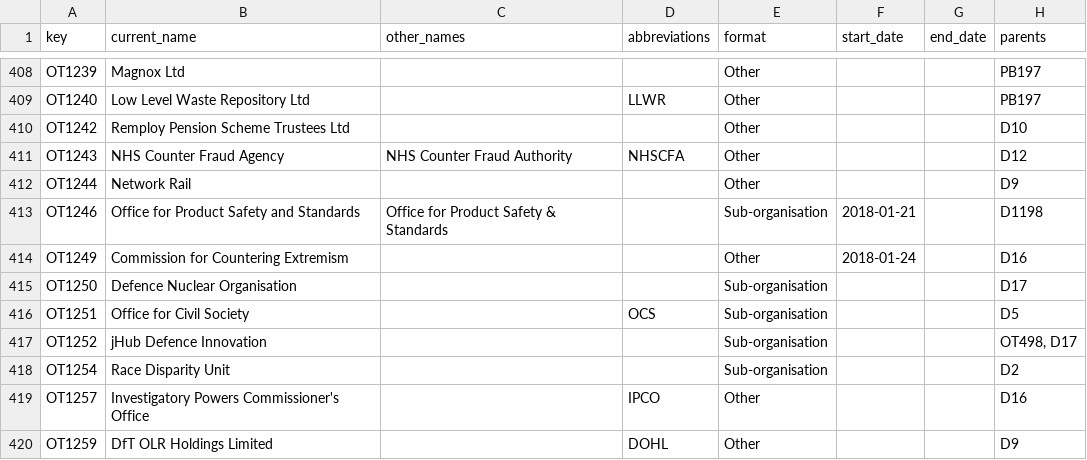
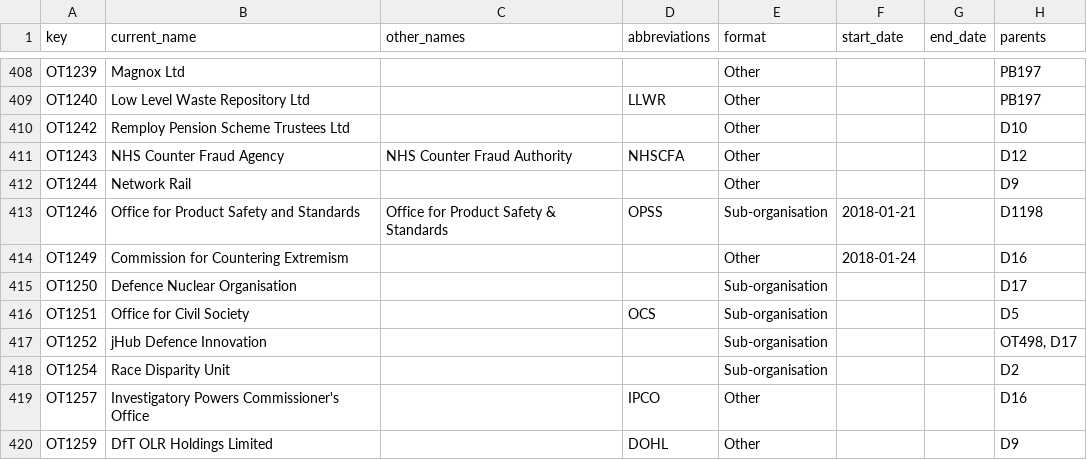
Before and after one commit to frankieroberto/govuk-government-organisations-autocomplete, a CSV file: data.csv, drawn as a sheet; only a part is shown, gaps mark what is left out.

Commit message:
Add OPSS abbreviation
Just for @edwardhorsford :smile:

```diff
--- a/data.csv
+++ b/data.csv
@@ -412,3 +412,3 @@ OT1243,NHS Counter Fraud Agency,NHS Counter Fraud Authority,NHSCFA,Other,,,D12
 OT1244,Network Rail,"","",Other,,,D9
-OT1246,Office for Product Safety and Standards,Office for Product Safety & Standards,"",Sub-organisation,2018-01-21,,D1198
+OT1246,Office for Product Safety and Standards,Office for Product Safety & Standards,OPSS,Sub-organisation,2018-01-21,,D1198
 OT1249,Commission for Countering Extremism,"","",Other,2018-01-24,,D16
```
Also changed, not shown: 4 other files.
